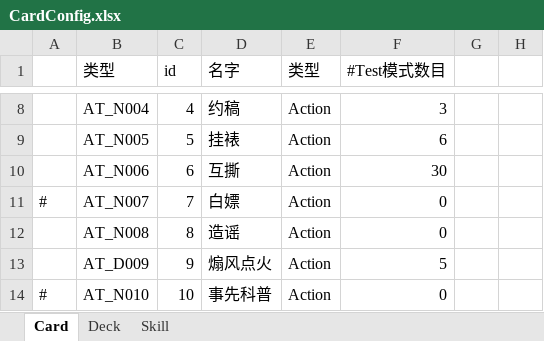
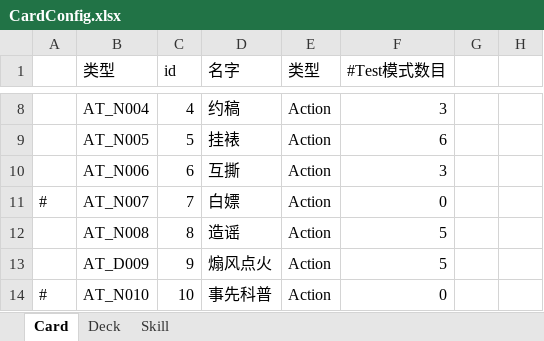
Before and after one commit to 2514962398qqcom/TouhouTrek, an Excel workbook: Excel/CardConfig.xlsx, sheet Card, drawn as a sheet; only a part is shown, gaps mark what is left out; values as stored, in another font and other column widths than the file's, no borders; the diff names each change by its address in the sheet, - before the commit and + after, or states it on an @@ line.

```diff
--- a/Excel/CardConfig.xlsx (sheet Card)
+++ b/Excel/CardConfig.xlsx (sheet Card)
-F10 (#Test模式数目): 30
+F10 (#Test模式数目): 3
-F12 (#Test模式数目): 0
+F12 (#Test模式数目): 5
```
Also changed, not shown: sheet Deck, 5 other files.
